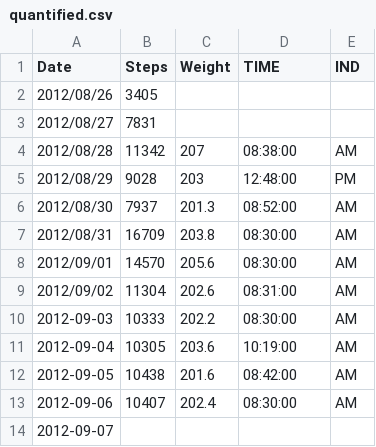
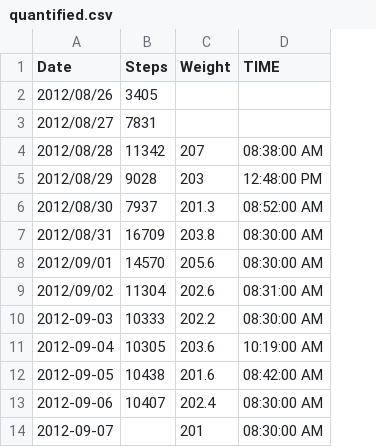
Before and after one commit to NakedMoleRatScientist/self-quantify, a CSV file: quantified.csv, drawn as a sheet; the diff names each change by its address in the sheet, - before the commit and + after, or states it on an @@ line.

Commit message:
add data

```diff
--- a/quantified.csv
+++ b/quantified.csv
-column E (IND), rows 4-13: AM | PM | AM | AM | AM | AM | AM | AM | AM | AM
-D4 (TIME): 08:38:00
+D4 (TIME): 08:38:00 AM
-D5 (TIME): 12:48:00
+D5 (TIME): 12:48:00 PM
-D6 (TIME): 08:52:00
+D6 (TIME): 08:52:00 AM
-D7:D8 (TIME): 08:30:00
+D7:D8 (TIME): 08:30:00 AM
-D9 (TIME): 08:31:00
+D9 (TIME): 08:31:00 AM
-D10 (TIME): 08:30:00
+D10 (TIME): 08:30:00 AM
-D11 (TIME): 10:19:00
+D11 (TIME): 10:19:00 AM
-D12 (TIME): 08:42:00
+D12 (TIME): 08:42:00 AM
-D13 (TIME): 08:30:00
+D13 (TIME): 08:30:00 AM
-C14 (Weight): (empty)
+C14 (Weight): 201
-D14 (TIME): (empty)
+D14 (TIME): 08:30:00 AM
```
